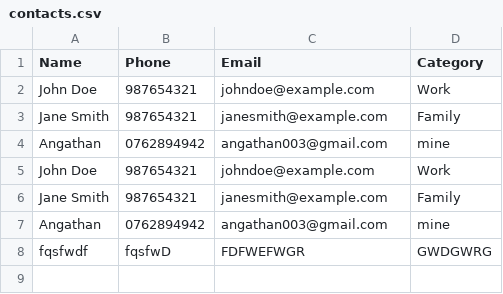
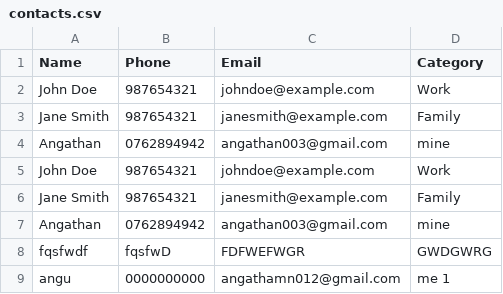
Before and after one commit to Angathan003/Contact-manager, a CSV file: contacts.csv, drawn as a sheet.

```diff
--- a/contacts.csv
+++ b/contacts.csv
@@ -8 +8,2 @@ Angathan,0762894942,angathan003@gmail.com,mine
 fqsfwdf,fqsfwD,FDFWEFWGR,GWDGWRG
+angu,0000000000,angathamn012@gmail.com, me 1
```
Also changed, not shown: 1 other file.
